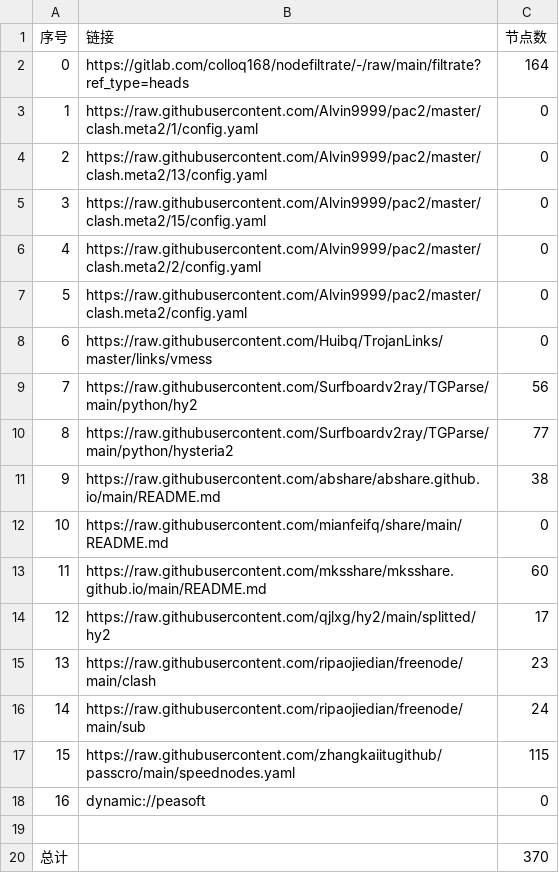
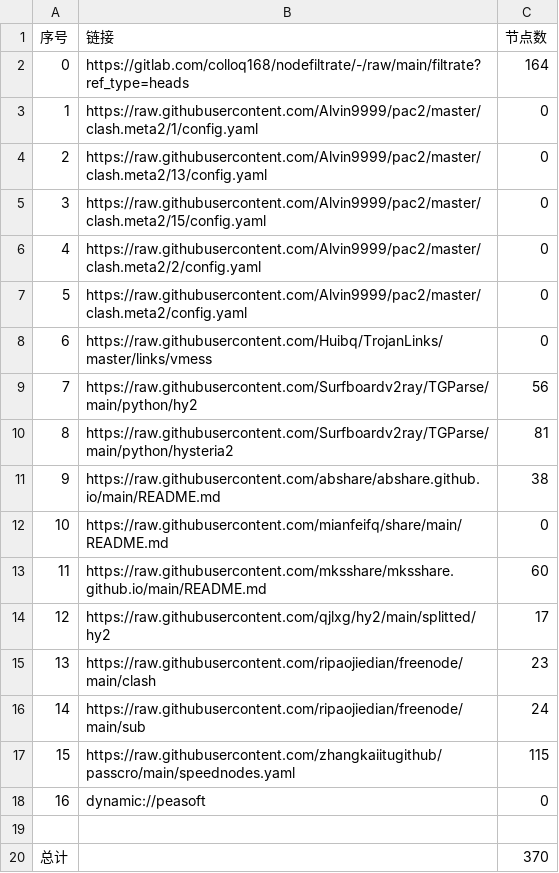
Before and after one commit to chengzhiming/NoMoreWalls, a CSV file: list_result.csv, drawn as a sheet.

```diff
--- a/list_result.csv
+++ b/list_result.csv
@@ -9,3 +9,3 @@
 7,https://raw.githubusercontent.com/Surfboardv2ray/TGParse/main/python/hy2,56
-8,https://raw.githubusercontent.com/Surfboardv2ray/TGParse/main/python/hysteria2,77
+8,https://raw.githubusercontent.com/Surfboardv2ray/TGParse/main/python/hysteria2,81
 9,https://raw.githubusercontent.com/abshare/abshare.github.io/main/README.md,38
```
Also changed, not shown: 6 other files.
